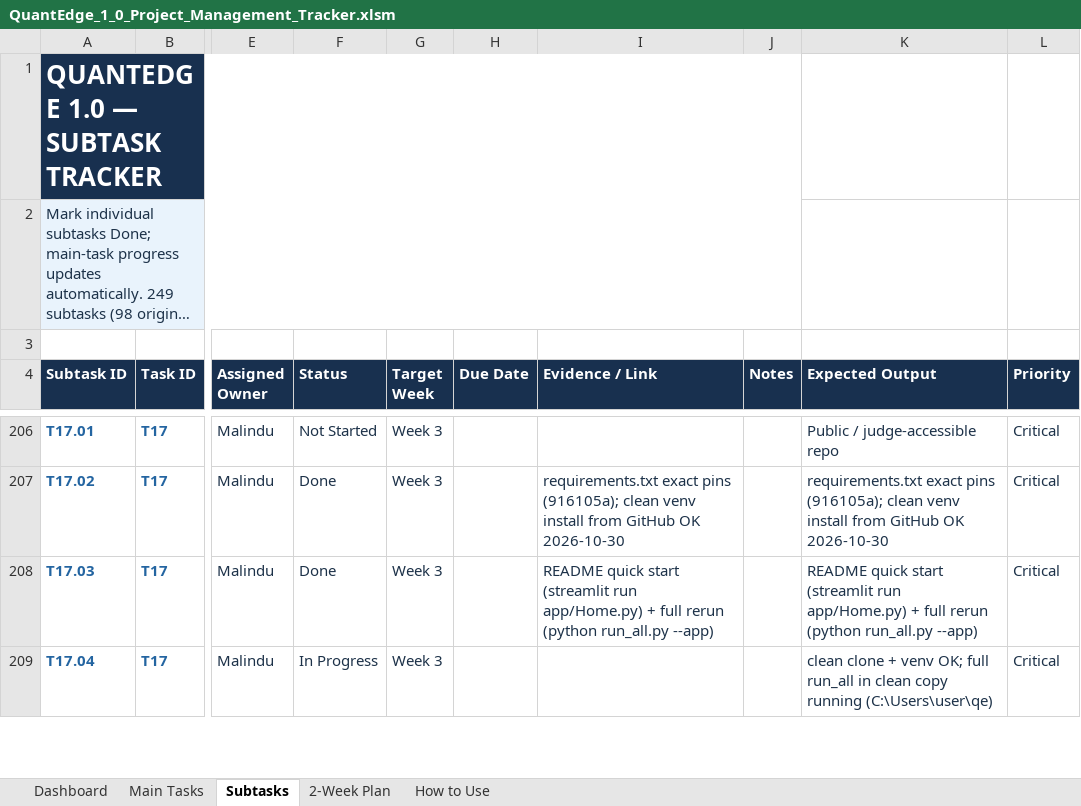
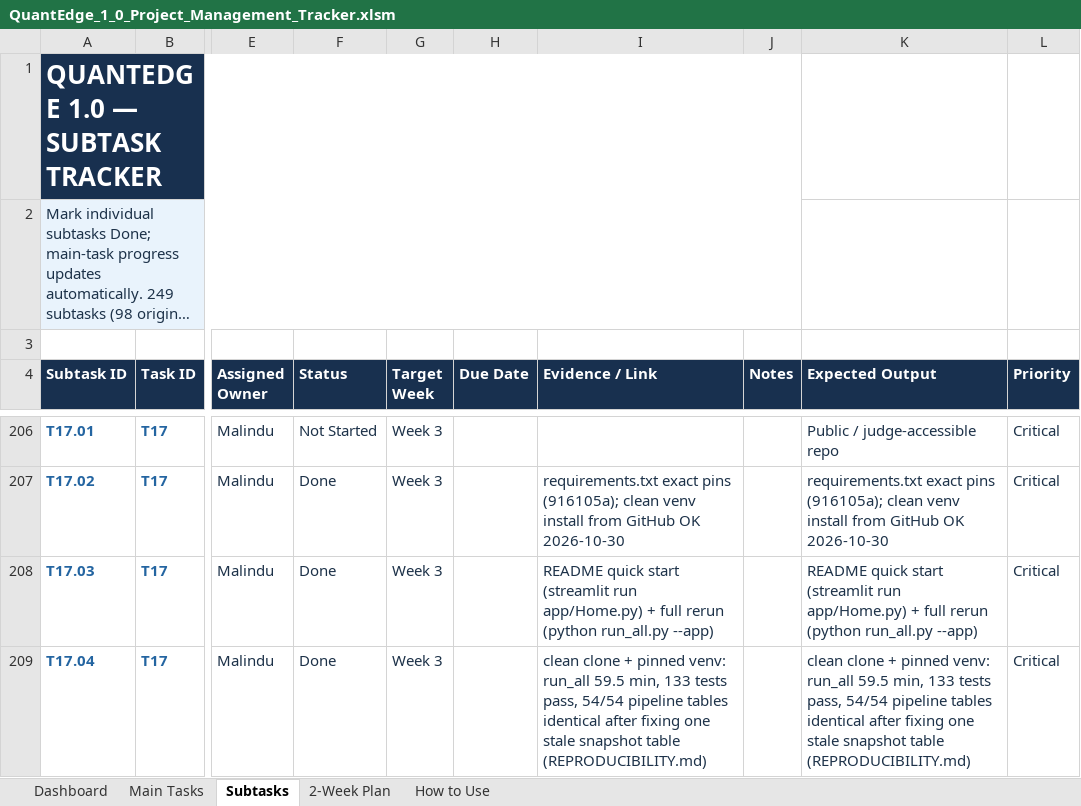
Before and after one commit to MalinduLokuge/Quant-Edge-Final-Challenge-Team-Alpha-Guard, an Excel workbook: tracking/exports/QuantEdge_1_0_Project_Management_Tracker.xlsm, sheet Subtasks, drawn as a sheet; only a part is shown, gaps mark what is left out; long unchanged cells end in …; values as stored, in another font and other column widths than the file's, no borders; conditional formats not drawn; the diff covers the shown part only; the diff names each change by its address in the sheet, - before the commit and + after, or states it on an @@ line.

```diff
--- a/tracking/exports/QuantEdge_1_0_Project_Management_Tracker.xlsm (sheet Subtasks)
+++ b/tracking/exports/QuantEdge_1_0_Project_Management_Tracker.xlsm (sheet Subtasks)
-F209 (Status): In Progress
+F209 (Status): Done
-I209 (Evidence / Link): (empty)
+I209 (Evidence / Link): clean clone + pinned venv: run_all 59.5 min, 133 tests pass, 54/54 pipeline tables identical after fixing one stale snapshot table (REPRODUCIBILITY.md)
-K209 (Expected Output): …clone + venv OK; full run_all in clean copy running (C:\Users\user\qe)
+K209 (Expected Output): …clone + pinned venv: run_all 59.5 min, 133 tests pass, 54/54 pipeline tables identical after fixing one stale snapshot table (REPRODUCIBILITY.md)
```
Also changed, not shown: 9 edited cells elsewhere in this sheet, tracking/exports/QuantEdge_FigJam_Pipeline_Block_Reference.xlsm, 5 other files.
